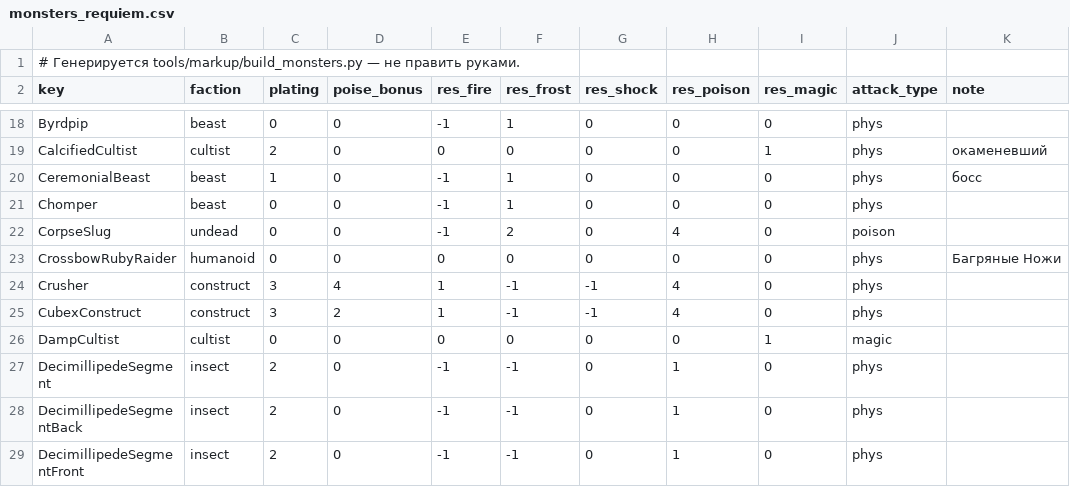
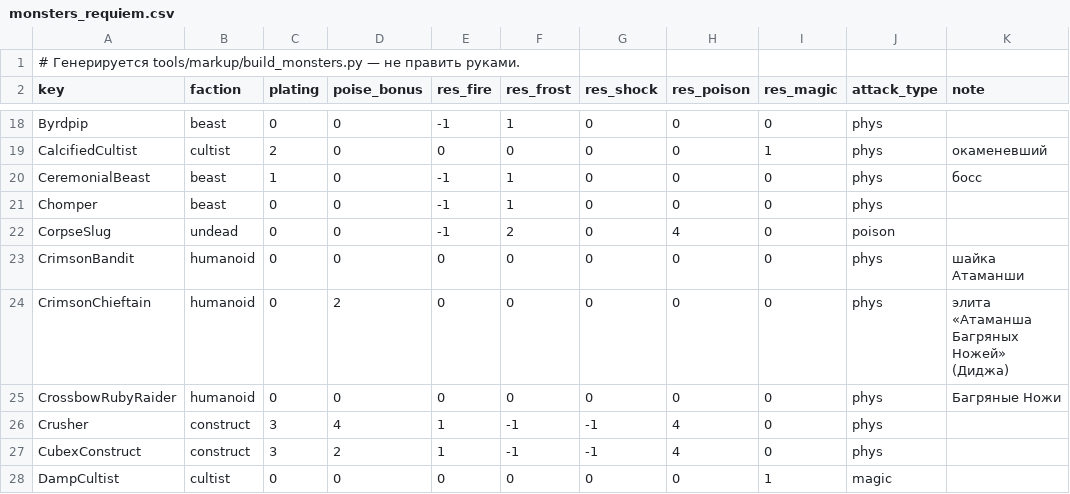
Before and after one commit to Riyozaki/SlayTheRequiem, a CSV file: mod/SlayTheRequiem/data/monsters_requiem.csv, drawn as a sheet; only a part is shown, gaps mark what is left out; the shorter side is filled out with more unchanged rows.

Commit message:
WIP stage 3: origins/backgrounds, alchemy (pouch, potions, poisons, brew), chest, silent cards, illusion, affixes, Crimson Chieftain
Co-authored-by: arena-agent <297053741+arena-agent@users.noreply.github.com>

```diff
--- a/mod/SlayTheRequiem/data/monsters_requiem.csv
+++ b/mod/SlayTheRequiem/data/monsters_requiem.csv
@@ -22,2 +22,4 @@ Chomper,beast,0,0,-1,1,0,0,0,phys,
 CorpseSlug,undead,0,0,-1,2,0,4,0,poison,
+CrimsonBandit,humanoid,0,0,0,0,0,0,0,phys,шайка Атаманши
+CrimsonChieftain,humanoid,0,2,0,0,0,0,0,phys,элита «Атаманша Багряных Ножей» (Диджа)
 CrossbowRubyRaider,humanoid,0,0,0,0,0,0,0,phys,Багряные Ножи
```
Also changed, not shown: 36 other files.
